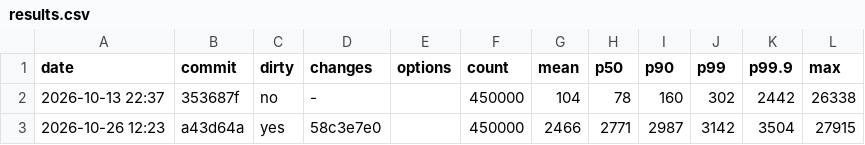
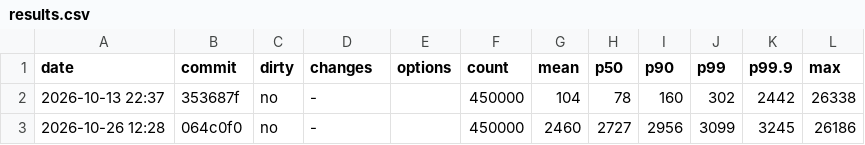
Before and after one commit to BurhanAkkus/Low-Latency-Trading-Exchange-CPP, a CSV file: benchmarks/matching-engine-benchmark/results.csv, drawn as a sheet; removed rows and columns are numbered as before the commit, all else as after; the diff names each change by its address in the sheet, - before the commit and + after, or states it on an @@ line.

Commit message:
ran benchmark

```diff
--- a/benchmarks/matching-engine-benchmark/results.csv
+++ b/benchmarks/matching-engine-benchmark/results.csv
-row 3: 2026-10-26 12:23 | a43d64a | yes | 58c3e7e0 |  | 450000 | 2466 | 2771 | 2987 | 3142 | 3504 | 27915
+row 3: 2026-10-26 12:28 | 064c0f0 | no | - |  | 450000 | 2460 | 2727 | 2956 | 3099 | 3245 | 26186
```
